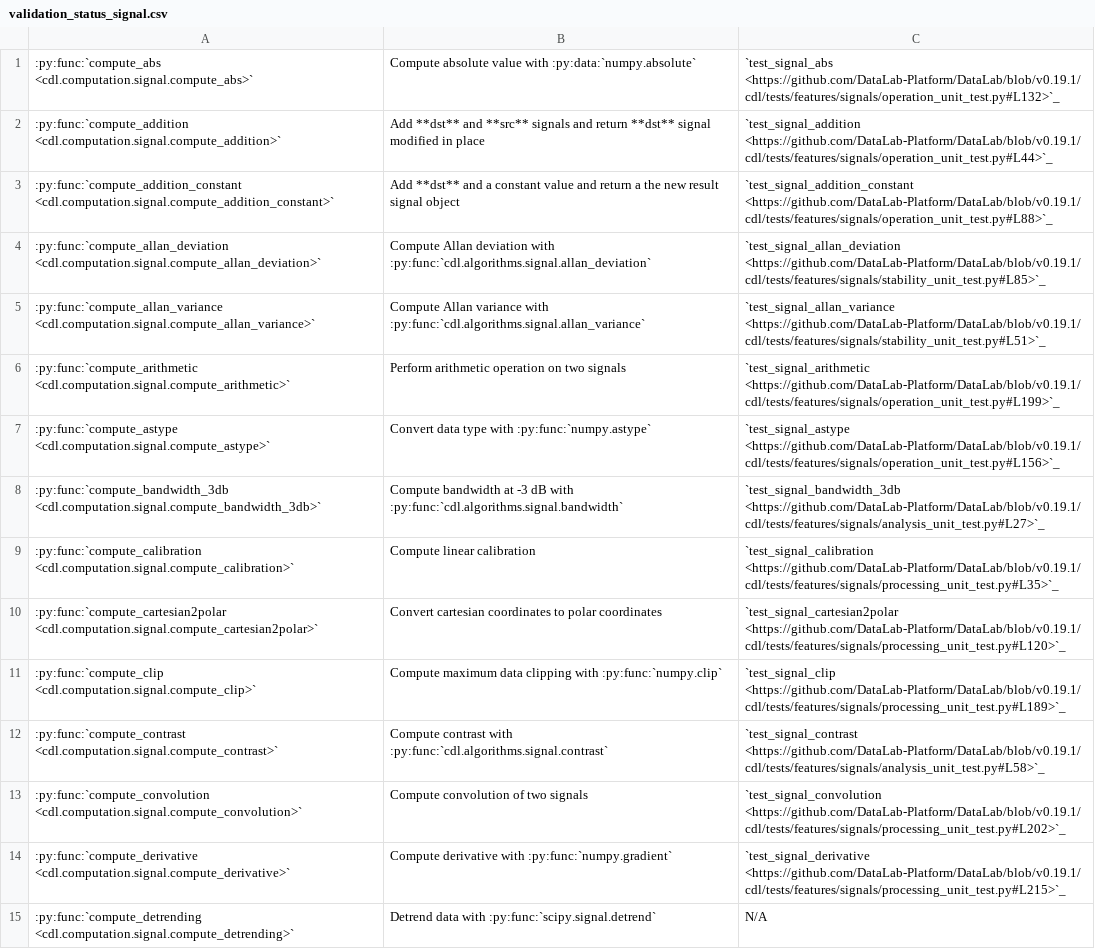
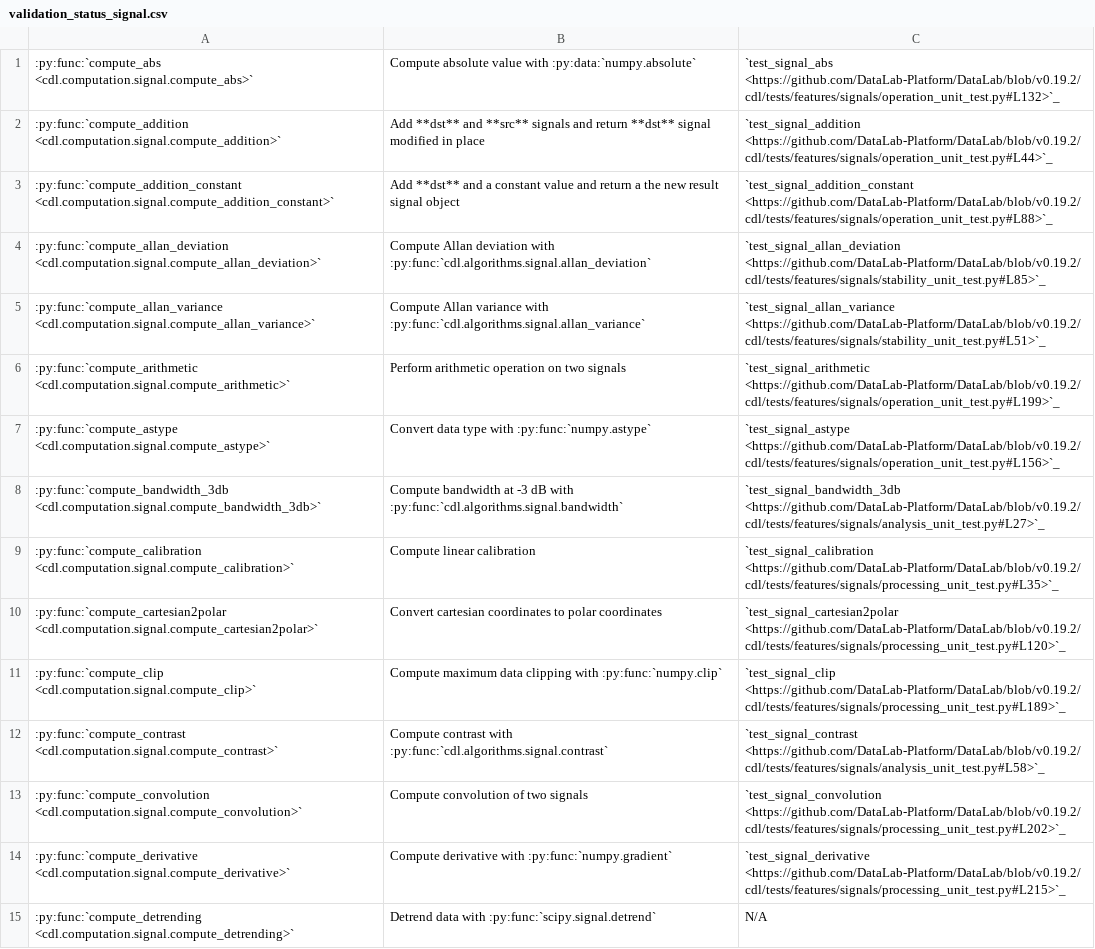
Before and after one commit to DataLab-Platform/DataLab, a CSV file: doc/validation_status_signal.csv, drawn as a sheet; only a part is shown; the diff covers the shown part only; the diff names each change by its address in the sheet, - before the commit and + after, or states it on an @@ line.

```diff
--- a/doc/validation_status_signal.csv
+++ b/doc/validation_status_signal.csv
-C1: `test_signal_abs <https://github.com/DataLab-Platform/DataLab/blob/v0.19.1/cdl/tests/features/signals/operation_unit_test.py#L132>`_
+C1: `test_signal_abs <https://github.com/DataLab-Platform/DataLab/blob/v0.19.2/cdl/tests/features/signals/operation_unit_test.py#L132>`_
-C2: `test_signal_addition <https://github.com/DataLab-Platform/DataLab/blob/v0.19.1/cdl/tests/features/signals/operation_unit_test.py#L44>`_
+C2: `test_signal_addition <https://github.com/DataLab-Platform/DataLab/blob/v0.19.2/cdl/tests/features/signals/operation_unit_test.py#L44>`_
-C3: `test_signal_addition_constant <https://github.com/DataLab-Platform/DataLab/blob/v0.19.1/cdl/tests/features/signals/operation_unit_test.py#L88>`_
+C3: `test_signal_addition_constant <https://github.com/DataLab-Platform/DataLab/blob/v0.19.2/cdl/tests/features/signals/operation_unit_test.py#L88>`_
-C4: `test_signal_allan_deviation <https://github.com/DataLab-Platform/DataLab/blob/v0.19.1/cdl/tests/features/signals/stability_unit_test.py#L85>`_
+C4: `test_signal_allan_deviation <https://github.com/DataLab-Platform/DataLab/blob/v0.19.2/cdl/tests/features/signals/stability_unit_test.py#L85>`_
-C5: `test_signal_allan_variance <https://github.com/DataLab-Platform/DataLab/blob/v0.19.1/cdl/tests/features/signals/stability_unit_test.py#L51>`_
+C5: `test_signal_allan_variance <https://github.com/DataLab-Platform/DataLab/blob/v0.19.2/cdl/tests/features/signals/stability_unit_test.py#L51>`_
-C6: `test_signal_arithmetic <https://github.com/DataLab-Platform/DataLab/blob/v0.19.1/cdl/tests/features/signals/operation_unit_test.py#L199>`_
+C6: `test_signal_arithmetic <https://github.com/DataLab-Platform/DataLab/blob/v0.19.2/cdl/tests/features/signals/operation_unit_test.py#L199>`_
-C7: `test_signal_astype <https://github.com/DataLab-Platform/DataLab/blob/v0.19.1/cdl/tests/features/signals/operation_unit_test.py#L156>`_
+C7: `test_signal_astype <https://github.com/DataLab-Platform/DataLab/blob/v0.19.2/cdl/tests/features/signals/operation_unit_test.py#L156>`_
-C8: `test_signal_bandwidth_3db <https://github.com/DataLab-Platform/DataLab/blob/v0.19.1/cdl/tests/features/signals/analysis_unit_test.py#L27>`_
+C8: `test_signal_bandwidth_3db <https://github.com/DataLab-Platform/DataLab/blob/v0.19.2/cdl/tests/features/signals/analysis_unit_test.py#L27>`_
-C9: `test_signal_calibration <https://github.com/DataLab-Platform/DataLab/blob/v0.19.1/cdl/tests/features/signals/processing_unit_test.py#L35>`_
+C9: `test_signal_calibration <https://github.com/DataLab-Platform/DataLab/blob/v0.19.2/cdl/tests/features/signals/processing_unit_test.py#L35>`_
-C10: `test_signal_cartesian2polar <https://github.com/DataLab-Platform/DataLab/blob/v0.19.1/cdl/tests/features/signals/processing_unit_test.py#L120>`_
+C10: `test_signal_cartesian2polar <https://github.com/DataLab-Platform/DataLab/blob/v0.19.2/cdl/tests/features/signals/processing_unit_test.py#L120>`_
-C11: `test_signal_clip <https://github.com/DataLab-Platform/DataLab/blob/v0.19.1/cdl/tests/features/signals/processing_unit_test.py#L189>`_
+C11: `test_signal_clip <https://github.com/DataLab-Platform/DataLab/blob/v0.19.2/cdl/tests/features/signals/processing_unit_test.py#L189>`_
-C12: `test_signal_contrast <https://github.com/DataLab-Platform/DataLab/blob/v0.19.1/cdl/tests/features/signals/analysis_unit_test.py#L58>`_
+C12: `test_signal_contrast <https://github.com/DataLab-Platform/DataLab/blob/v0.19.2/cdl/tests/features/signals/analysis_unit_test.py#L58>`_
-C13: `test_signal_convolution <https://github.com/DataLab-Platform/DataLab/blob/v0.19.1/cdl/tests/features/signals/processing_unit_test.py#L202>`_
+C13: `test_signal_convolution <https://github.com/DataLab-Platform/DataLab/blob/v0.19.2/cdl/tests/features/signals/processing_unit_test.py#L202>`_
-C14: `test_signal_derivative <https://github.com/DataLab-Platform/DataLab/blob/v0.19.1/cdl/tests/features/signals/processing_unit_test.py#L215>`_
+C14: `test_signal_derivative <https://github.com/DataLab-Platform/DataLab/blob/v0.19.2/cdl/tests/features/signals/processing_unit_test.py#L215>`_
```
Also changed, not shown: 36 edited cells elsewhere in this file, doc/validation_status_image.csv, 4 other files.
